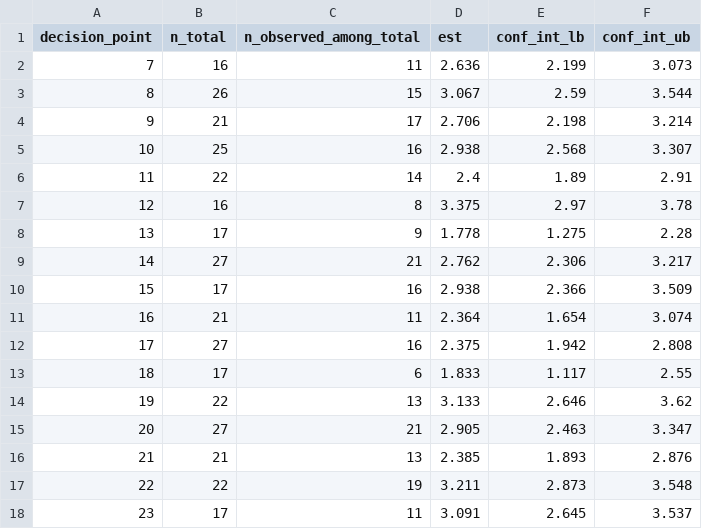
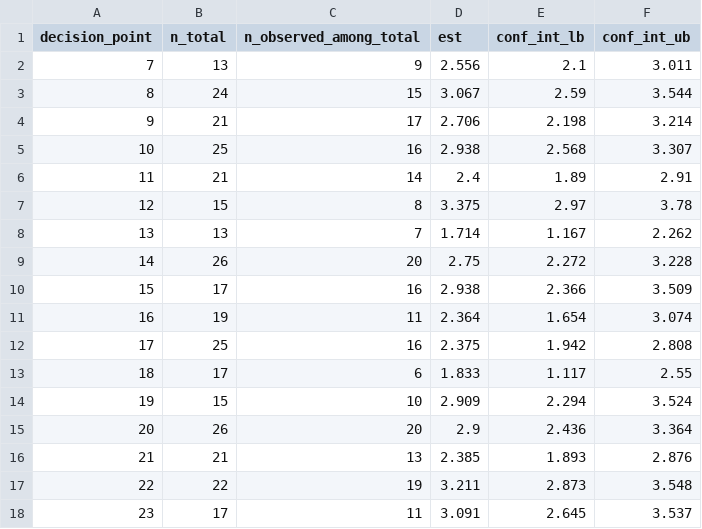
Before and after one commit to jamieyap/MARS-Repository-Sequential-Regression-Multivariate-Imputation, a CSV file: analysis-complete-case/formatted-output/cc_est_low_effort_prompt_by_dp.csv, drawn as a sheet; only a part is shown; the diff covers the shown part only.

```diff
--- a/analysis-complete-case/formatted-output/cc_est_low_effort_prompt_by_dp.csv
+++ b/analysis-complete-case/formatted-output/cc_est_low_effort_prompt_by_dp.csv
@@ -1,16 +1,16 @@
 "decision_point","n_total","n_observed_among_total","est","conf_int_lb","conf_int_ub"
-7,16,11,2.636,2.199,3.073
-8,26,15,3.067,2.59,3.544
+7,13,9,2.556,2.1,3.011
+8,24,15,3.067,2.59,3.544
 9,21,17,2.706,2.198,3.214
 10,25,16,2.938,2.568,3.307
-11,22,14,2.4,1.89,2.91
-12,16,8,3.375,2.97,3.78
-13,17,9,1.778,1.275,2.28
-14,27,21,2.762,2.306,3.217
+11,21,14,2.4,1.89,2.91
+12,15,8,3.375,2.97,3.78
+13,13,7,1.714,1.167,2.262
+14,26,20,2.75,2.272,3.228
 15,17,16,2.938,2.366,3.509
-16,21,11,2.364,1.654,3.074
-17,27,16,2.375,1.942,2.808
+16,19,11,2.364,1.654,3.074
+17,25,16,2.375,1.942,2.808
 18,17,6,1.833,1.117,2.55
-19,22,13,3.133,2.646,3.62
-20,27,21,2.905,2.463,3.347
+19,15,10,2.909,2.294,3.524
+20,26,20,2.9,2.436,3.364
 21,21,13,2.385,1.893,2.876
```
Also changed, not shown: 111 edited cells elsewhere in this file, analysis-complete-case/formatted-output/cc_est_high_effort_prompt_by_dp.csv, analysis-complete-case/formatted-output/cc_est_no_prompt_by_dp.csv, 34 other files.
